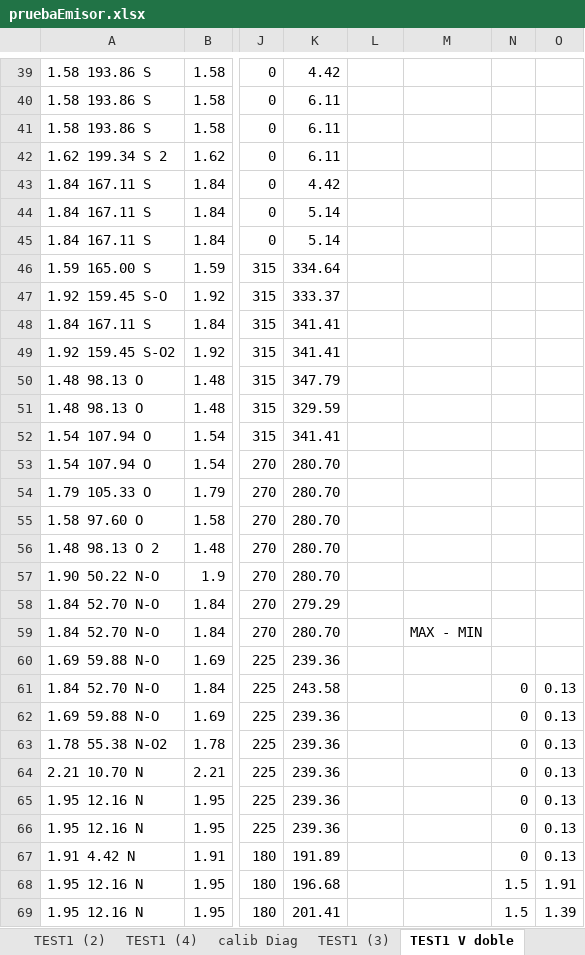
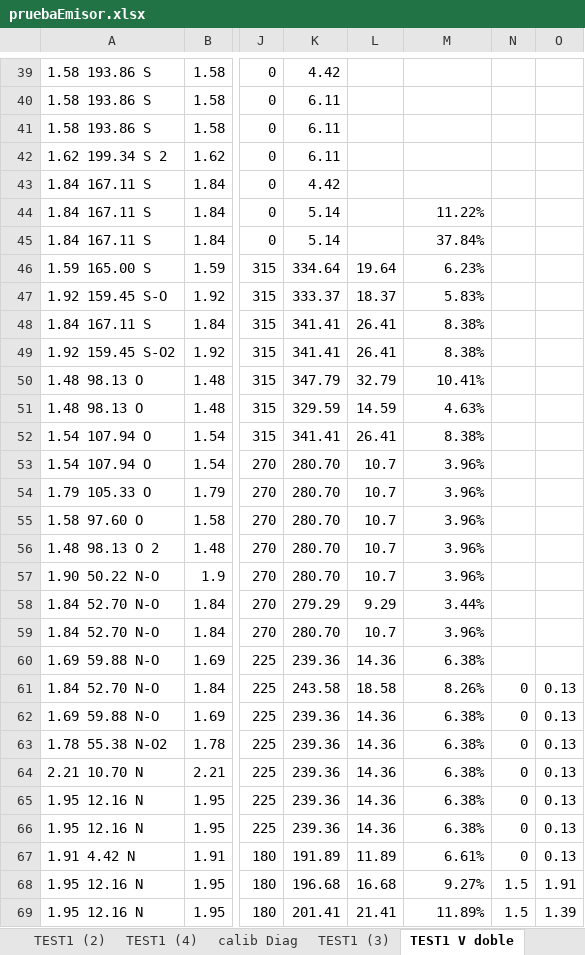
Before and after one commit to mauro-medina10/dsPIC33F_FreeRTOS_Anemometro_v1, an Excel workbook: pruebaEmisor.xlsx, sheet TEST1 V doble, drawn as a sheet; only a part is shown, gaps mark what is left out; values as stored, in another font and other column widths than the file's, no borders; charts and pictures not drawn; the diff covers the shown part only; the diff names each change by its address in the sheet, - before the commit and + after, or states it on an @@ line.

```diff
--- a/pruebaEmisor.xlsx (sheet TEST1 V doble)
+++ b/pruebaEmisor.xlsx (sheet TEST1 V doble)
-M44: (empty)
+M44: 11.22%
-M45: (empty)
+M45: 37.84%
-L46: (empty)
+L46: 19.64
-M46: (empty)
+M46: 6.23%
-L47: (empty)
+L47: 18.37
-M47: (empty)
+M47: 5.83%
-L48:L49: (empty)
+L48:L49: 26.41
-M48:M49: (empty)
+M48:M49: 8.38%
-L50: (empty)
+L50: 32.79
-M50: (empty)
+M50: 10.41%
-L51: (empty)
+L51: 14.59
-M51: (empty)
+M51: 4.63%
-L52: (empty)
+L52: 26.41
-M52: (empty)
+M52: 8.38%
-L53:L57: (empty)
+L53:L57: 10.7
-M53:M57: (empty)
+M53:M57: 3.96%
-L58: (empty)
+L58: 9.29
-M58: (empty)
+M58: 3.44%
-L59: (empty)
+L59: 10.7
-M59: MAX - MIN
+M59: 3.96%
-L60: (empty)
+L60: 14.36
-M60: (empty)
+M60: 6.38%
-L61: (empty)
+L61: 18.58
-M61: (empty)
+M61: 8.26%
-L62:L66: (empty)
+L62:L66: 14.36
-M62:M66: (empty)
+M62:M66: 6.38%
-L67: (empty)
+L67: 11.89
-M67: (empty)
+M67: 6.61%
-L68: (empty)
+L68: 16.68
-M68: (empty)
+M68: 9.27%
-L69: (empty)
+L69: 21.41
-M69: (empty)
+M69: 11.89%
```
Also changed, not shown: 344 edited cells elsewhere in this sheet, sheet TEST1 V doble (2), other sheet tabs, charts or pictures, 4 other files.
